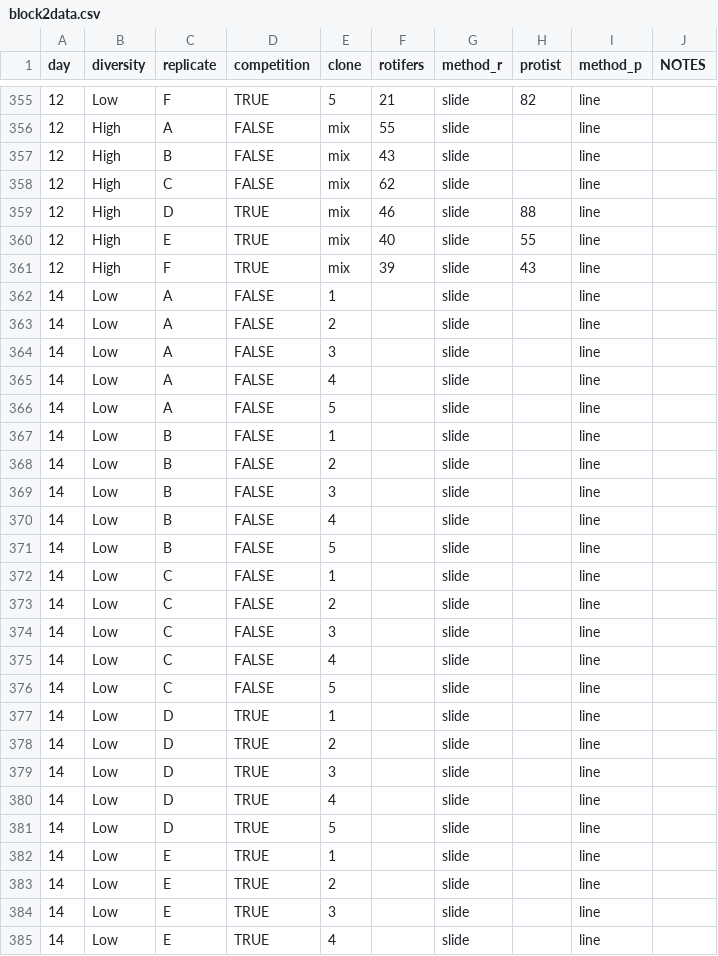
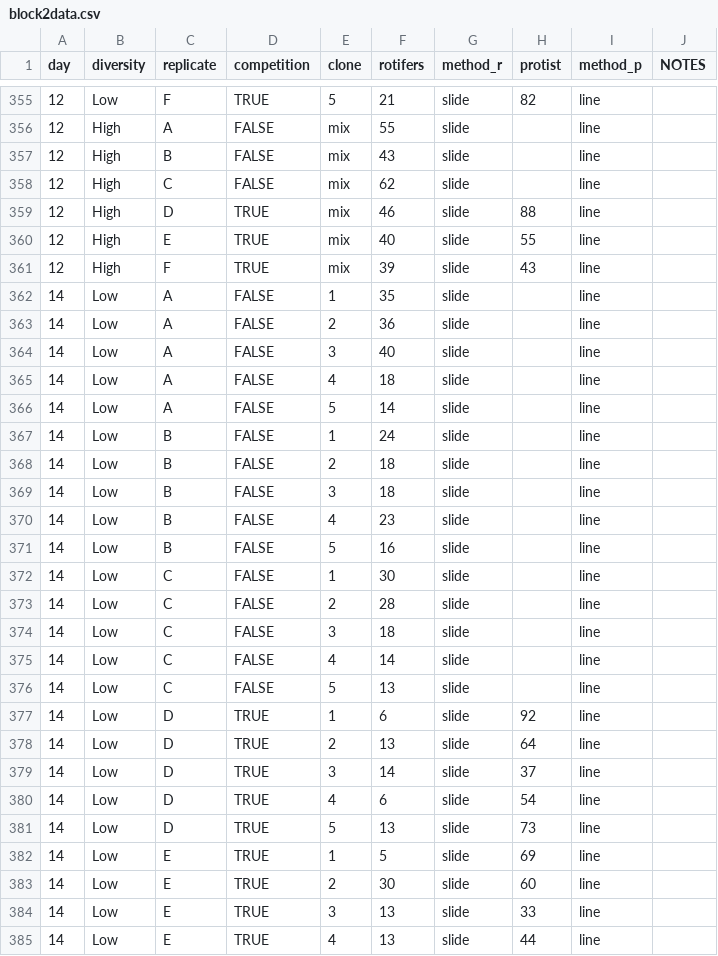
Before and after one commit to grade0ne/rotiferGroup, a CSV file: data/block2data.csv, drawn as a sheet; only a part is shown, gaps mark what is left out; the diff covers the shown part only.

```diff
--- a/data/block2data.csv
+++ b/data/block2data.csv
@@ -361,25 +361,25 @@ day,diversity,replicate,competition,clone,rotifers,method_r,protist,method_p,NOT
 12,High,F,TRUE,mix,39,slide ,43,line,
-14,Low,A,FALSE,1,,slide ,,line,
-14,Low,A,FALSE,2,,slide ,,line,
-14,Low,A,FALSE,3,,slide ,,line,
-14,Low,A,FALSE,4,,slide ,,line,
-14,Low,A,FALSE,5,,slide ,,line,
-14,Low,B,FALSE,1,,slide ,,line,
-14,Low,B,FALSE,2,,slide ,,line,
-14,Low,B,FALSE,3,,slide ,,line,
-14,Low,B,FALSE,4,,slide ,,line,
-14,Low,B,FALSE,5,,slide ,,line,
-14,Low,C,FALSE,1,,slide ,,line,
-14,Low,C,FALSE,2,,slide ,,line,
-14,Low,C,FALSE,3,,slide ,,line,
-14,Low,C,FALSE,4,,slide ,,line,
-14,Low,C,FALSE,5,,slide ,,line,
-14,Low,D,TRUE,1,,slide ,,line,
-14,Low,D,TRUE,2,,slide ,,line,
-14,Low,D,TRUE,3,,slide ,,line,
-14,Low,D,TRUE,4,,slide ,,line,
-14,Low,D,TRUE,5,,slide ,,line,
-14,Low,E,TRUE,1,,slide ,,line,
-14,Low,E,TRUE,2,,slide ,,line,
-14,Low,E,TRUE,3,,slide ,,line,
-14,Low,E,TRUE,4,,slide ,,line,
+14,Low,A,FALSE,1,35,slide ,,line,
+14,Low,A,FALSE,2,36,slide ,,line,
+14,Low,A,FALSE,3,40,slide ,,line,
+14,Low,A,FALSE,4,18,slide ,,line,
+14,Low,A,FALSE,5,14,slide ,,line,
+14,Low,B,FALSE,1,24,slide ,,line,
+14,Low,B,FALSE,2,18,slide ,,line,
+14,Low,B,FALSE,3,18,slide ,,line,
+14,Low,B,FALSE,4,23,slide ,,line,
+14,Low,B,FALSE,5,16,slide ,,line,
+14,Low,C,FALSE,1,30,slide ,,line,
+14,Low,C,FALSE,2,28,slide ,,line,
+14,Low,C,FALSE,3,18,slide ,,line,
+14,Low,C,FALSE,4,14,slide ,,line,
+14,Low,C,FALSE,5,13,slide ,,line,
+14,Low,D,TRUE,1,6,slide ,92,line,
+14,Low,D,TRUE,2,13,slide ,64,line,
+14,Low,D,TRUE,3,14,slide ,37,line,
+14,Low,D,TRUE,4,6,slide ,54,line,
+14,Low,D,TRUE,5,13,slide ,73,line,
+14,Low,E,TRUE,1,5,slide ,69,line,
+14,Low,E,TRUE,2,30,slide ,60,line,
+14,Low,E,TRUE,3,13,slide ,33,line,
+14,Low,E,TRUE,4,13,slide ,44,line,
```
Also changed, not shown: 129 edited cells elsewhere in this file, 2 other files.
